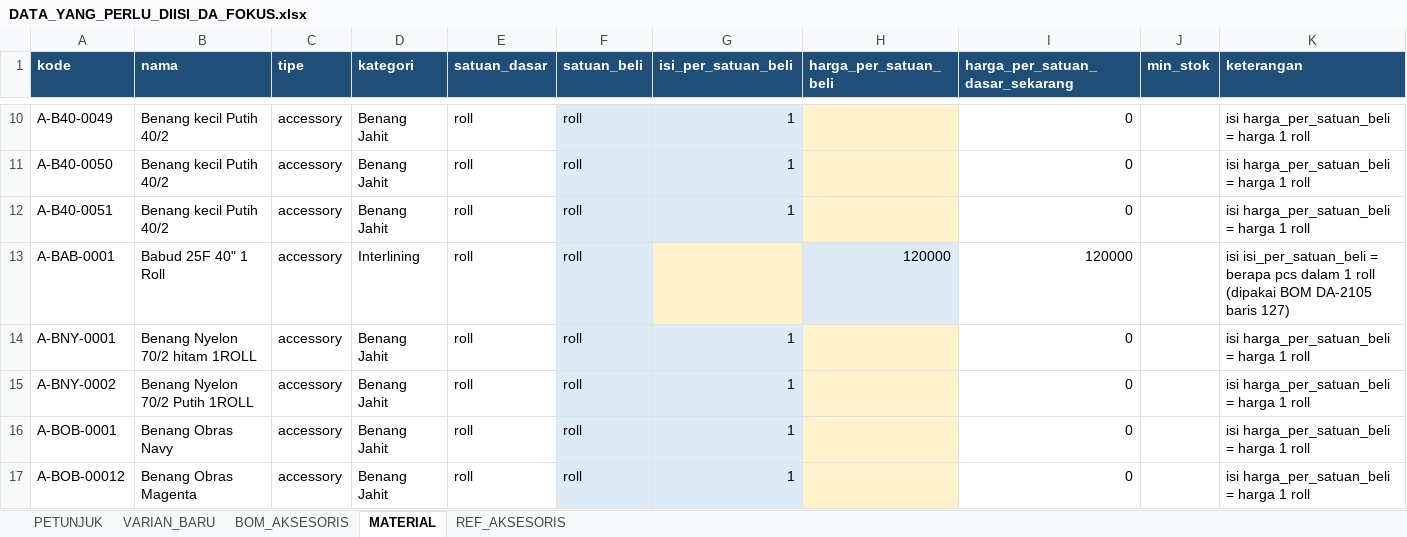
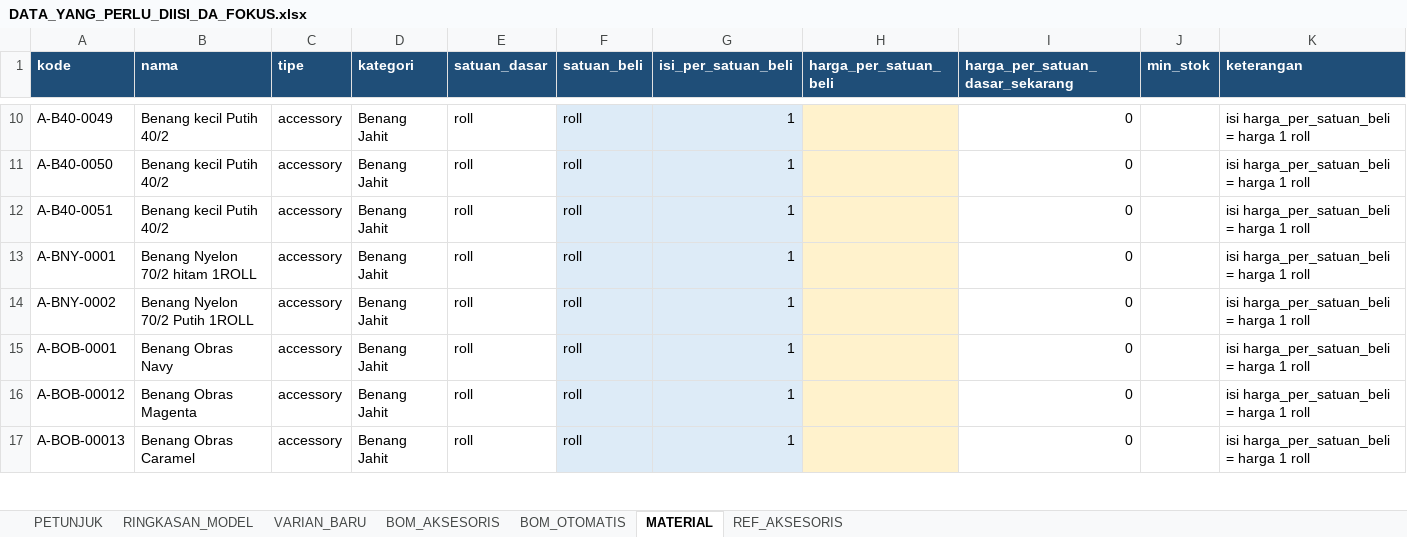
Before and after one commit to kkananhs/DA, an Excel workbook: frontend/public/DATA_YANG_PERLU_DIISI_DA_FOKUS.xlsx, sheet MATERIAL, drawn as a sheet; only a part is shown, gaps mark what is left out; the shorter side is filled out with more unchanged rows; values as stored, in another font and other column widths than the file's, no borders; the diff names each change by its address in the sheet, - before the commit and + after, or states it on an @@ line.

```diff
--- a/frontend/public/DATA_YANG_PERLU_DIISI_DA_FOKUS.xlsx (sheet MATERIAL)
+++ b/frontend/public/DATA_YANG_PERLU_DIISI_DA_FOKUS.xlsx (sheet MATERIAL)
+sheet tab: RINGKASAN_MODEL
+sheet tab: BOM_OTOMATIS
-row 13: A-BAB-0001 | Babud 25F 40" 1 Roll | accessory | Interlining | roll | roll |  | 120000 | 120000 |  | isi isi_per_satuan_beli = berapa pcs dalam 1 roll (dipakai BOM DA-2105 baris 127)
```
Also changed, not shown: sheet BOM_AKSESORIS, sheet VARIAN_BARU, sheet PETUNJUK, frontend/public/downloads/DATA_YANG_PERLU_DIISI_DA_FOKUS.xlsx, 5 other files.
